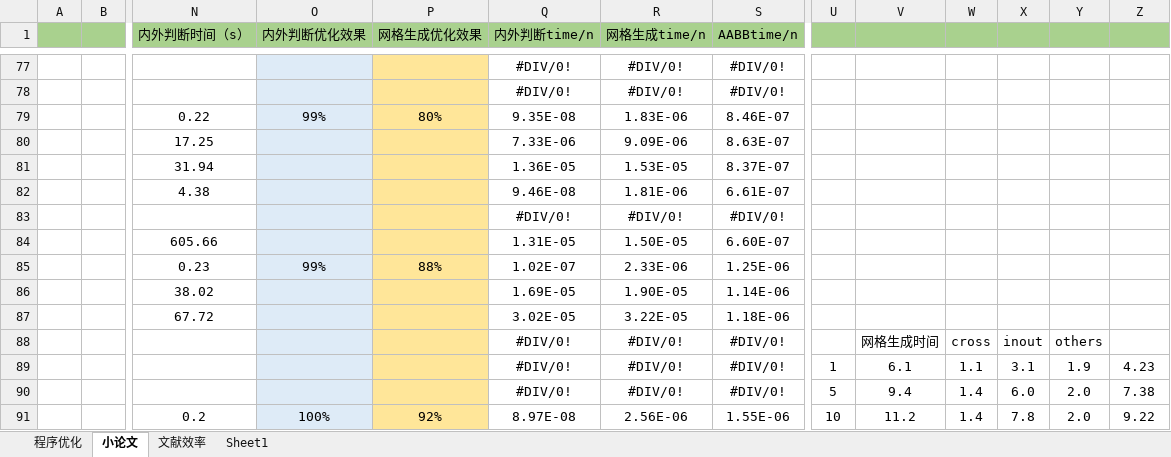
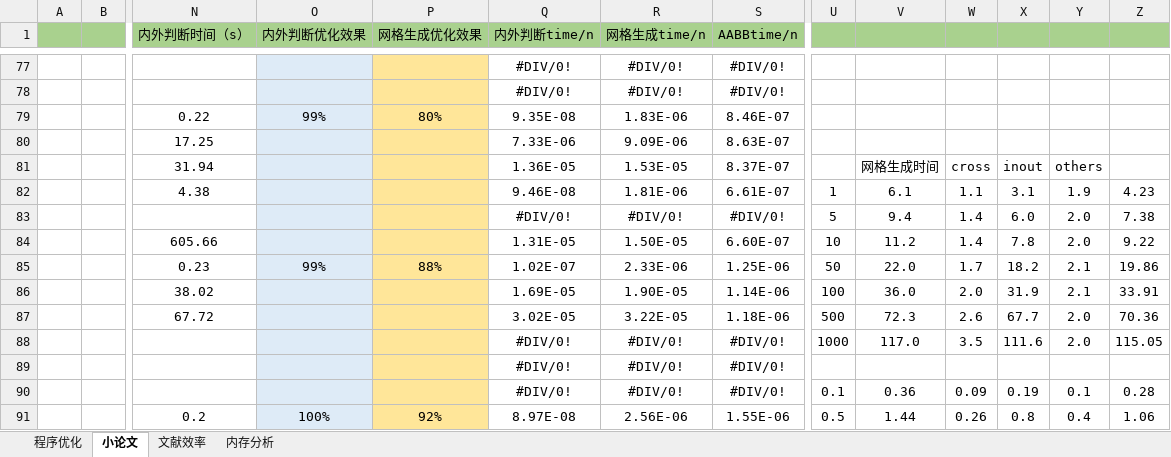
Before and after one commit to sandykangaroo/TDCG_Program, an Excel workbook: doc/效率.xlsx, sheet 小论文, drawn as a sheet; only a part is shown, gaps mark what is left out; values as stored, in another font and other column widths than the file's, no borders; charts and pictures not drawn; removed rows and columns are numbered as before the commit, all else as after; rows hold the shown columns only; the diff covers the shown part only; the diff names each change by its address in the sheet, - before the commit and + after, or states it on an @@ line.

```diff
--- a/doc/效率.xlsx (sheet 小论文)
+++ b/doc/效率.xlsx (sheet 小论文)
-sheet tab: Sheet1
+sheet tab: 内存分析
-V81: (empty)
+V81: 网格生成时间
-W81: (empty)
+W81: cross
-X81: (empty)
+X81: inout
-Y81: (empty)
+Y81: others
-U82: (empty)
+U82: 1
-V82: (empty)
+V82: 6.1
-W82: (empty)
+W82: 1.1
-X82: (empty)
+X82: 3.1
-Y82: (empty)
+Y82: 1.9
-Z82: (empty)
+Z82: 4.23
+row 83:  |  |  |  |  | #DIV/0! | #DIV/0! | #DIV/0! | 5 | 9.4 | 1.4 | 6.0 | 2.0 | 7.38
+row 84:  |  | 605.66 |  |  | 1.31E-05 | 1.50E-05 | 6.60E-07 | 10 | 11.2 | 1.4 | 7.8 | 2.0 | 9.22
+row 85:  |  | 0.23 | 99% | 88% | 1.02E-07 | 2.33E-06 | 1.25E-06 | 50 | 22.0 | 1.7 | 18.2 | 2.1 | 19.86
+row 86:  |  | 38.02 |  |  | 1.69E-05 | 1.90E-05 | 1.14E-06 | 100 | 36.0 | 2.0 | 31.9 | 2.1 | 33.91
+row 87:  |  | 67.72 |  |  | 3.02E-05 | 3.22E-05 | 1.18E-06 | 500 | 72.3 | 2.6 | 67.7 | 2.0 | 70.36
+row 88:  |  |  |  |  | #DIV/0! | #DIV/0! | #DIV/0! | 1000 | 117.0 | 3.5 | 111.6 | 2.0 | 115.05
-row 84:  |  | 605.66 |  |  | 1.31E-05 | 1.50E-05 | 6.60E-07
-row 85:  |  | 0.23 | 99% | 88% | 1.02E-07 | 2.33E-06 | 1.25E-06
-row 86:  |  | 38.02 |  |  | 1.69E-05 | 1.90E-05 | 1.14E-06
-row 87:  |  | 67.72 |  |  | 3.02E-05 | 3.22E-05 | 1.18E-06
-row 88:  |  |  |  |  | #DIV/0! | #DIV/0! | #DIV/0! |  | 网格生成时间 | cross | inout | others
-row 89:  |  |  |  |  | #DIV/0! | #DIV/0! | #DIV/0! | 1 | 6.1 | 1.1 | 3.1 | 1.9 | 4.23
-row 90:  |  |  |  |  | #DIV/0! | #DIV/0! | #DIV/0! | 5 | 9.4 | 1.4 | 6.0 | 2.0 | 7.38
+row 90:  |  |  |  |  | #DIV/0! | #DIV/0! | #DIV/0! | 0.1 | 0.36 | 0.09 | 0.19 | 0.1 | 0.28
-U91: 10
+U91: 0.5
-V91: 11.2
+V91: 1.44
-W91: 1.4
+W91: 0.26
-X91: 7.8
+X91: 0.8
-Y91: 2.0
+Y91: 0.4
-Z91: 9.22
+Z91: 1.06
```
Also changed, not shown: 3 added rows, 6 removed rows and 18 edited cells elsewhere in this sheet, sheet 内存分析, formulas that keep their value, charts or pictures, 8 other files.
